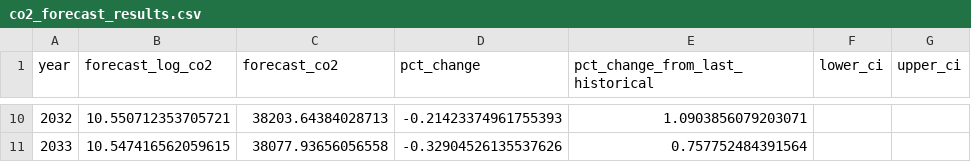
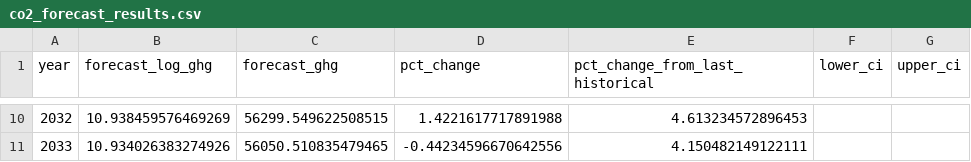
Before and after one commit to Ackshay206/Carbon_Emission_Trend_Forecast, a CSV file: notebooks/co2_forecast_results.csv, drawn as a sheet; only a part is shown, gaps mark what is left out; the diff covers the shown part only.

```diff
--- a/notebooks/co2_forecast_results.csv
+++ b/notebooks/co2_forecast_results.csv
@@ -1 +1 @@
-year,forecast_log_co2,forecast_co2,pct_change,pct_change_from_last_historical,lower_ci,upper_ci
+year,forecast_log_ghg,forecast_ghg,pct_change,pct_change_from_last_historical,lower_ci,upper_ci
@@ -10,2 +10,2 @@ year,forecast_log_co2,forecast_co2,pct_change,pct_change_from_last_historical,lo
-2032,10.550712353705721,38203.64384028713,-0.21423374961755393,1.0903856079203071,,
-2033,10.547416562059615,38077.93656056558,-0.32904526135537626,0.757752484391564,,
+2032,10.938459576469269,56299.549622508515,1.4221617717891988,4.613234572896453,,
+2033,10.934026383274926,56050.510835479465,-0.44234596670642556,4.150482149122111,,
```
Also changed, not shown: 31 edited cells elsewhere in this file, data/processed_data/United_States.csv, 13 other files.
